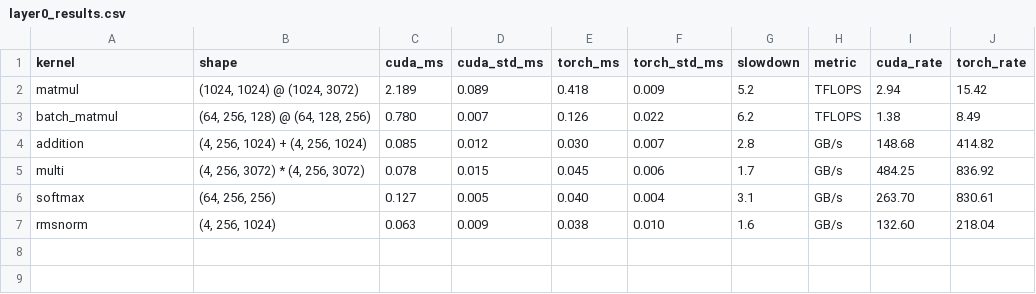
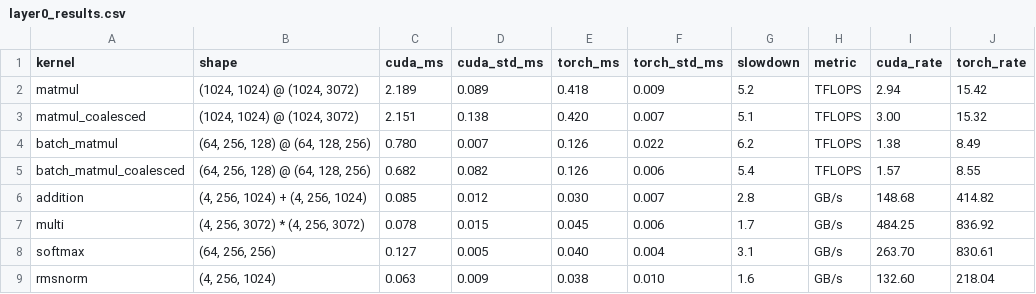
Before and after one commit to Cam-Wheeler/cuda_transformer, a CSV file: profiling/results/layer0_results.csv, drawn as a sheet; the diff names each change by its address in the sheet, - before the commit and + after, or states it on an @@ line.

Commit message:
warp coalescing kernel added and profiled

```diff
--- a/profiling/results/layer0_results.csv
+++ b/profiling/results/layer0_results.csv
+row 3: matmul_coalesced | (1024, 1024) @ (1024, 3072) | 2.151 | 0.138 | 0.420 | 0.007 | 5.1 | TFLOPS | 3.00 | 15.32
+row 5: batch_matmul_coalesced | (64, 256, 128) @ (64, 128, 256) | 0.682 | 0.082 | 0.126 | 0.006 | 5.4 | TFLOPS | 1.57 | 8.55
```
Also changed, not shown: 8 other files.
